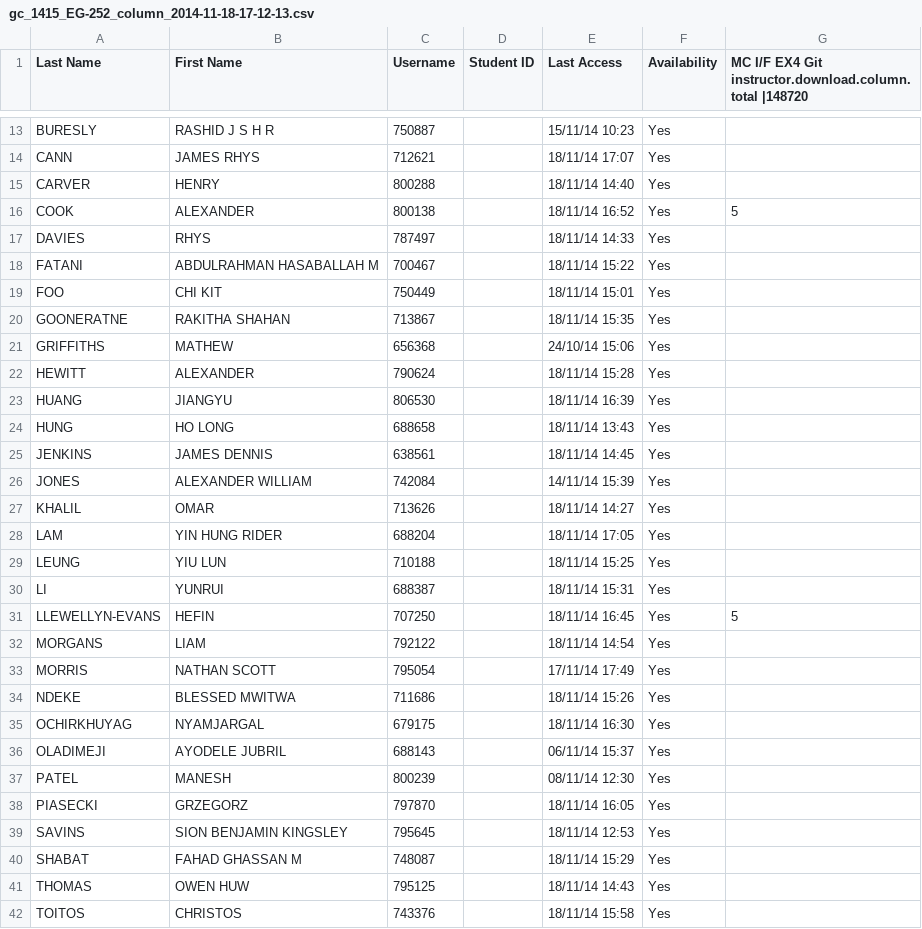
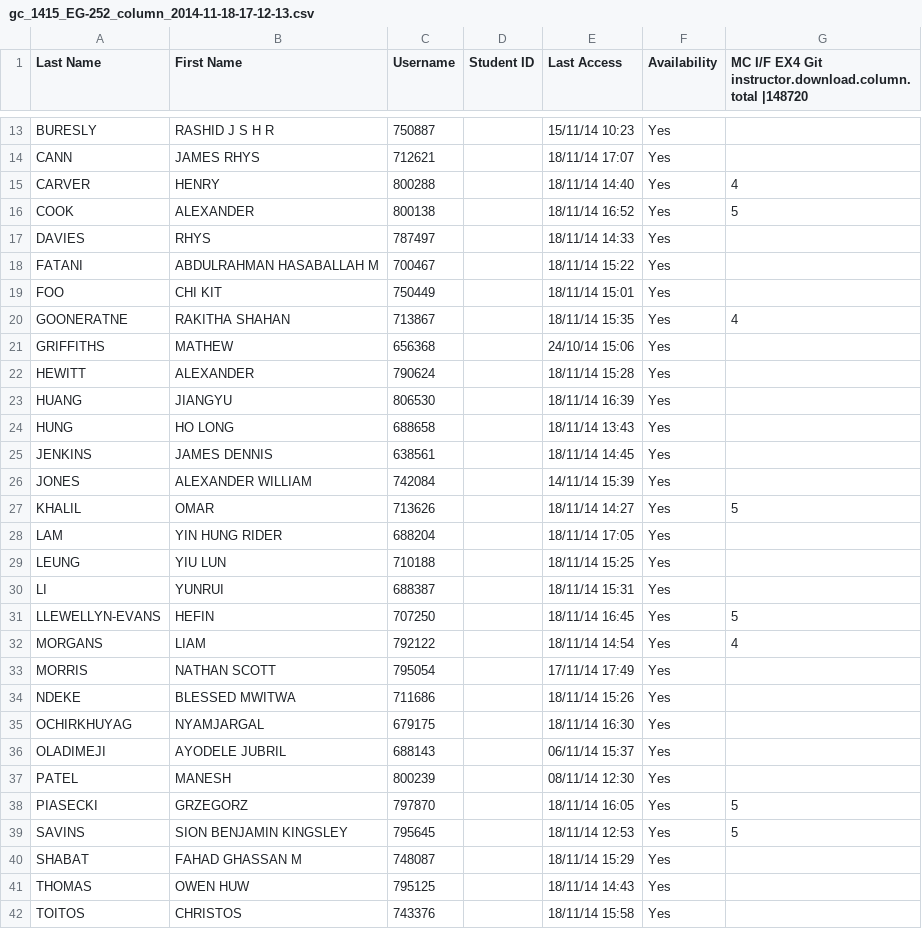
Before and after one commit to nathanmorris107/eg-252-git-exercise-2014, a CSV file: gc_1415_EG-252_column_2014-11-18-17-12-13.csv, drawn as a sheet; only a part is shown, gaps mark what is left out.

Commit message:
Changed format of CSV file

```diff
--- a/gc_1415_EG-252_column_2014-11-18-17-12-13.csv
+++ b/gc_1415_EG-252_column_2014-11-18-17-12-13.csv
@@ -14,3 +14,3 @@ BURESLY,RASHID J S H R,750887,,15/11/14 10:23,Yes,
 CANN,JAMES RHYS,712621,,18/11/14 17:07,Yes,
-CARVER,HENRY,800288,,18/11/14 14:40,Yes,
+CARVER,HENRY,800288,,18/11/14 14:40,Yes,4
 COOK,ALEXANDER,800138,,18/11/14 16:52,Yes,5
@@ -19,3 +19,3 @@ FATANI,ABDULRAHMAN HASABALLAH M,700467,,18/11/14 15:22,Yes,
 FOO,CHI KIT,750449,,18/11/14 15:01,Yes,
-GOONERATNE,RAKITHA SHAHAN,713867,,18/11/14 15:35,Yes,
+GOONERATNE,RAKITHA SHAHAN,713867,,18/11/14 15:35,Yes,4
 GRIFFITHS,MATHEW,656368,,24/10/14 15:06,Yes,
@@ -26,3 +26,3 @@ JENKINS,JAMES DENNIS,638561,,18/11/14 14:45,Yes,
 JONES,ALEXANDER WILLIAM,742084,,14/11/14 15:39,Yes,
-KHALIL,OMAR,713626,,18/11/14 14:27,Yes,
+KHALIL,OMAR,713626,,18/11/14 14:27,Yes,5
 LAM,YIN HUNG RIDER,688204,,18/11/14 17:05,Yes,
@@ -31,3 +31,3 @@ LI,YUNRUI,688387,,18/11/14 15:31,Yes,
 LLEWELLYN-EVANS,HEFIN,707250,,18/11/14 16:45,Yes,5
-MORGANS,LIAM,792122,,18/11/14 14:54,Yes,
+MORGANS,LIAM,792122,,18/11/14 14:54,Yes,4
 MORRIS,NATHAN SCOTT,795054,,17/11/14 17:49,Yes,
@@ -37,4 +37,4 @@ OLADIMEJI,AYODELE JUBRIL,688143,,06/11/14 15:37,Yes,
 PATEL,MANESH,800239,,08/11/14 12:30,Yes,
-PIASECKI,GRZEGORZ,797870,,18/11/14 16:05,Yes,
-SAVINS,SION BENJAMIN KINGSLEY,795645,,18/11/14 12:53,Yes,
+PIASECKI,GRZEGORZ,797870,,18/11/14 16:05,Yes,5
+SAVINS,SION BENJAMIN KINGSLEY,795645,,18/11/14 12:53,Yes,5
 SHABAT,FAHAD GHASSAN M,748087,,18/11/14 15:29,Yes,
```
